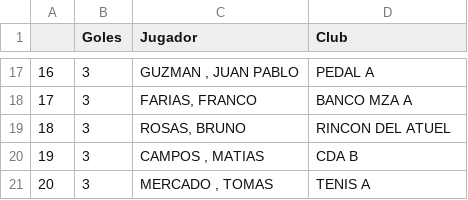
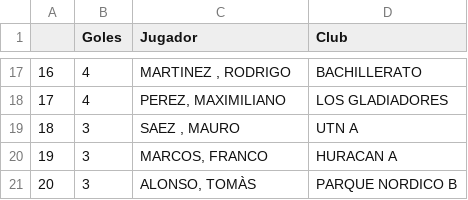
Before and after one commit to futsalsanrafael/torneos, a CSV file: data/copa2025-statistics.csv, drawn as a sheet; only a part is shown, gaps mark what is left out; the diff covers the shown part only.

```diff
--- a/data/copa2025-statistics.csv
+++ b/data/copa2025-statistics.csv
@@ -17,5 +17,5 @@
-"16","3","GUZMAN , JUAN PABLO","PEDAL A"
-"17","3","FARIAS, FRANCO","BANCO MZA A"
-"18","3","ROSAS, BRUNO","RINCON DEL ATUEL"
-"19","3","CAMPOS , MATIAS","CDA B"
-"20","3","MERCADO , TOMAS","TENIS A"
+"16","4","MARTINEZ , RODRIGO","BACHILLERATO"
+"17","4","PEREZ, MAXIMILIANO","LOS GLADIADORES"
+"18","3","SAEZ , MAURO","UTN A"
+"19","3","MARCOS, FRANCO","HURACAN A"
+"20","3","ALONSO, TOMÀS","PARQUE NORDICO B"
```
Also changed, not shown: 37 edited cells elsewhere in this file, data/senior-statistics.csv, 29 other files.
